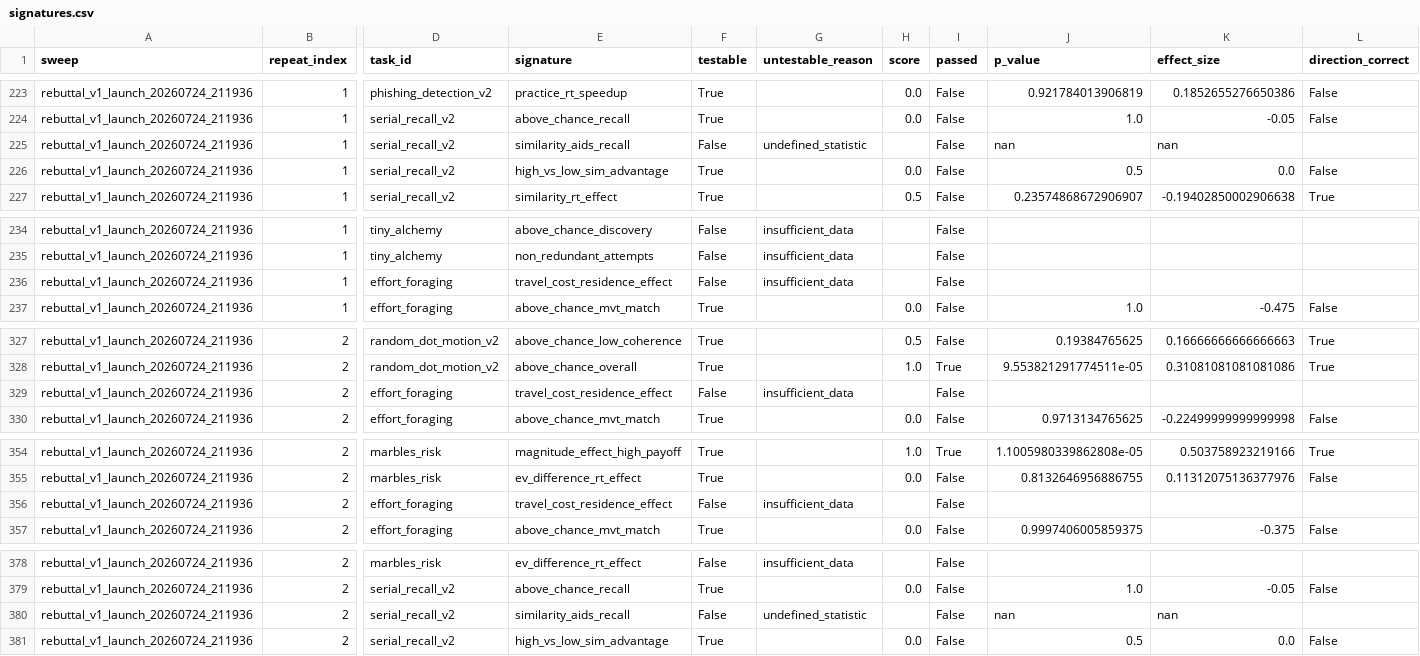
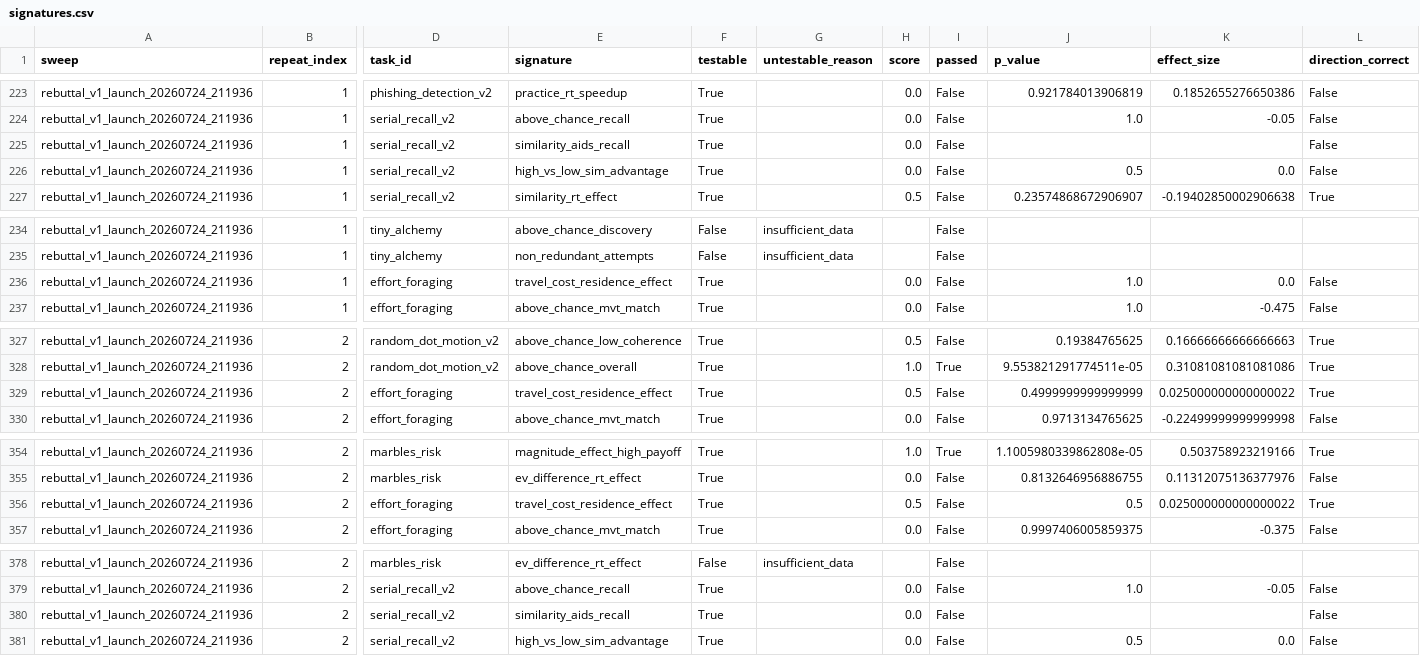
Before and after one commit to kiante-fernandez/CogArena, a CSV file: results/rebuttal_v1/signatures.csv, drawn as a sheet; only a part is shown, gaps mark what is left out; the diff covers the shown part only; the diff names each change by its address in the sheet, - before the commit and + after, or states it on an @@ line.

Commit message:
v1.2.1: correct the L3 denominator, spec validation, and moral_machine L2
The analysis layer averaged unmeasured cells as zeros, a spec typo could
silently inflate L3, a constant outcome was excused instead of scored, and
moral_machine's L2 contradicted its own L3 signatures. All four move headline
numbers. No agent was re-run; every figure comes from re-scoring the same
archived trial data.

analyze_repeats averaged l3 and composite over every scored cell, including
119 of 388 with no testable signature carrying a structural l3=0.0.
build_results already computed l3_measurable for exactly this case and the
analysis never read it. Panel L3 0.367 -> 0.489, composite 42.32 -> 53.98.
gemini-3-flash-preview stays rank 1 at P=1.00 under all three conventions,
but qwen3-vl-235b-instruct moves from last to third: it completes 10% of what
it attempts, so most of its cells were structural zeros.

level3_behavioral now validates specs up front and raises SignatureSpecError
rather than dropping a malformed signature from its own denominator. This
caught tasks/flanker declaring "paired_ttest", not a registry key, so its
headline signature had never run. Not a v1 task, so no reported number moves.

A constant predictor stays untestable (the design never varied); a constant
outcome now scores 0.0 (the agent did not respond to the manipulation, which
is the absence of the signature). Excluding it raised L3 for the worst agents.
The three templates that can emit nan declare which case applies.

moral_machine used closer_to_human on all five metrics, which fixed
prop_intervention and broke the other four, whose L3 signatures expect
above_chance. It also put the task on a different scale, peaking at 1.0 where
every other task peaks at 0.5. Now lower_is_better on prop_intervention only.

Also: rescore_sweeps overwrote a good aggregate_audited.csv with a bare header
when aggregate.csv was absent, which happened to the vision-ablation arm; it
now falls back, reconstructs from runs/, and refuses to write an empty file.
analyze_repeats sorted the instability table backwards, printing the most
deterministic signatures under a heading promising the least stable.

Notes updated with corrected figures; the frontier arm's headline claim drops
from 10/10 p=0.001 to 8/10 p=0.055 and is no longer significant. Deferred
findings recorded in results/CODEBASE_TODO.md.

388 -> 398 tests.

```diff
--- a/results/rebuttal_v1/signatures.csv
+++ b/results/rebuttal_v1/signatures.csv
-F225 (testable): False
+F225 (testable): True
-G225 (untestable_reason): undefined_statistic
+G225 (untestable_reason): (empty)
-H225 (score): (empty)
+H225 (score): 0.0
-J225 (p_value): nan
+J225 (p_value): (empty)
-K225 (effect_size): nan
+K225 (effect_size): (empty)
-L225 (direction_correct): (empty)
+L225 (direction_correct): False
-F236 (testable): False
+F236 (testable): True
-G236 (untestable_reason): insufficient_data
+G236 (untestable_reason): (empty)
-H236 (score): (empty)
+H236 (score): 0.0
-J236 (p_value): (empty)
+J236 (p_value): 1.0
-K236 (effect_size): (empty)
+K236 (effect_size): 0.0
-L236 (direction_correct): (empty)
+L236 (direction_correct): False
-F329 (testable): False
+F329 (testable): True
-G329 (untestable_reason): insufficient_data
+G329 (untestable_reason): (empty)
-H329 (score): (empty)
+H329 (score): 0.5
-J329 (p_value): (empty)
+J329 (p_value): 0.4999999999999999
-K329 (effect_size): (empty)
+K329 (effect_size): 0.025000000000000022
-L329 (direction_correct): (empty)
+L329 (direction_correct): True
-F356 (testable): False
+F356 (testable): True
-G356 (untestable_reason): insufficient_data
+G356 (untestable_reason): (empty)
-H356 (score): (empty)
+H356 (score): 0.5
-J356 (p_value): (empty)
+J356 (p_value): 0.5
-K356 (effect_size): (empty)
+K356 (effect_size): 0.025000000000000022
-L356 (direction_correct): (empty)
+L356 (direction_correct): True
-F380 (testable): False
+F380 (testable): True
-G380 (untestable_reason): undefined_statistic
+G380 (untestable_reason): (empty)
-H380 (score): (empty)
+H380 (score): 0.0
-J380 (p_value): nan
+J380 (p_value): (empty)
-K380 (effect_size): nan
+K380 (effect_size): (empty)
-L380 (direction_correct): (empty)
+L380 (direction_correct): False
```
Also changed, not shown: 84 edited cells elsewhere in this file, results/rebuttal_v1/analysis/cell_stability.csv, results/rebuttal_v1/analysis/l3_zero_flips.csv, 20 other files.
